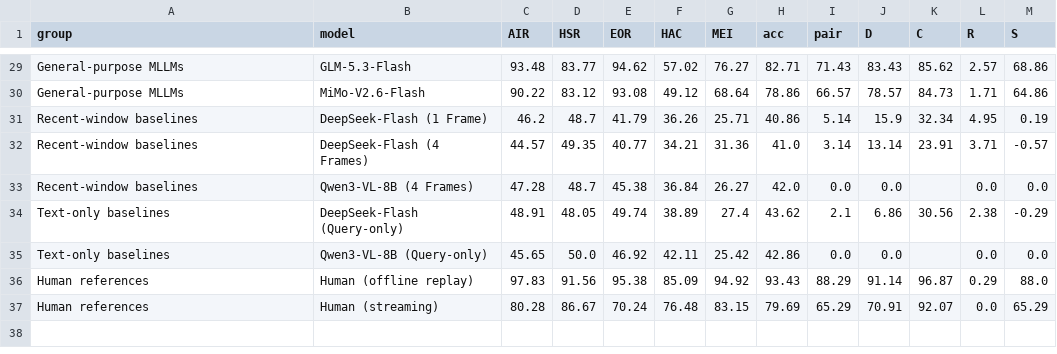
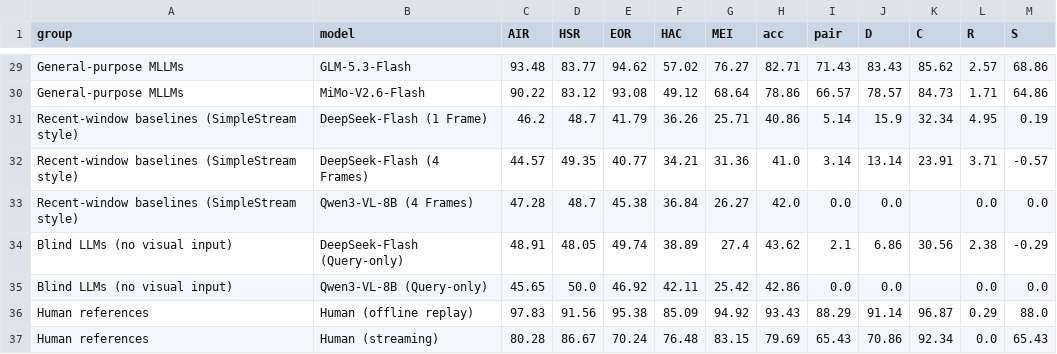
Before and after one commit to Yh1zzzzzzz/twinpast, a CSV file: dist/assets/results.csv, drawn as a sheet; only a part is shown, gaps mark what is left out; the diff covers the shown part only.

```diff
--- a/dist/assets/results.csv
+++ b/dist/assets/results.csv
@@ -30,8 +30,8 @@ General-purpose MLLMs,GLM-5.3-Flash,93.48,83.77,94.62,57.02,76.27,82.71,71.43,83
 General-purpose MLLMs,MiMo-V2.6-Flash,90.22,83.12,93.08,49.12,68.64,78.86,66.57,78.57,84.73,1.71,64.86
-Recent-window baselines,DeepSeek-Flash (1 Frame),46.2,48.7,41.79,36.26,25.71,40.86,5.14,15.9,32.34,4.95,0.19
-Recent-window baselines,DeepSeek-Flash (4 Frames),44.57,49.35,40.77,34.21,31.36,41.0,3.14,13.14,23.91,3.71,-0.57
-Recent-window baselines,Qwen3-VL-8B (4 Frames),47.28,48.7,45.38,36.84,26.27,42.0,0.0,0.0,,0.0,0.0
-Text-only baselines,DeepSeek-Flash (Query-only),48.91,48.05,49.74,38.89,27.4,43.62,2.1,6.86,30.56,2.38,-0.29
-Text-only baselines,Qwen3-VL-8B (Query-only),45.65,50.0,46.92,42.11,25.42,42.86,0.0,0.0,,0.0,0.0
+Recent-window baselines (SimpleStream style),DeepSeek-Flash (1 Frame),46.2,48.7,41.79,36.26,25.71,40.86,5.14,15.9,32.34,4.95,0.19
+Recent-window baselines (SimpleStream style),DeepSeek-Flash (4 Frames),44.57,49.35,40.77,34.21,31.36,41.0,3.14,13.14,23.91,3.71,-0.57
+Recent-window baselines (SimpleStream style),Qwen3-VL-8B (4 Frames),47.28,48.7,45.38,36.84,26.27,42.0,0.0,0.0,,0.0,0.0
+Blind LLMs (no visual input),DeepSeek-Flash (Query-only),48.91,48.05,49.74,38.89,27.4,43.62,2.1,6.86,30.56,2.38,-0.29
+Blind LLMs (no visual input),Qwen3-VL-8B (Query-only),45.65,50.0,46.92,42.11,25.42,42.86,0.0,0.0,,0.0,0.0
 Human references,Human (offline replay),97.83,91.56,95.38,85.09,94.92,93.43,88.29,91.14,96.87,0.29,88.0
-Human references,Human (streaming),80.28,86.67,70.24,76.48,83.15,79.69,65.29,70.91,92.07,0.0,65.29
+Human references,Human (streaming),80.28,86.67,70.24,76.48,83.15,79.69,65.43,70.86,92.34,0.0,65.43
```
Also changed, not shown: 20 edited cells elsewhere in this file, 31 other files.
